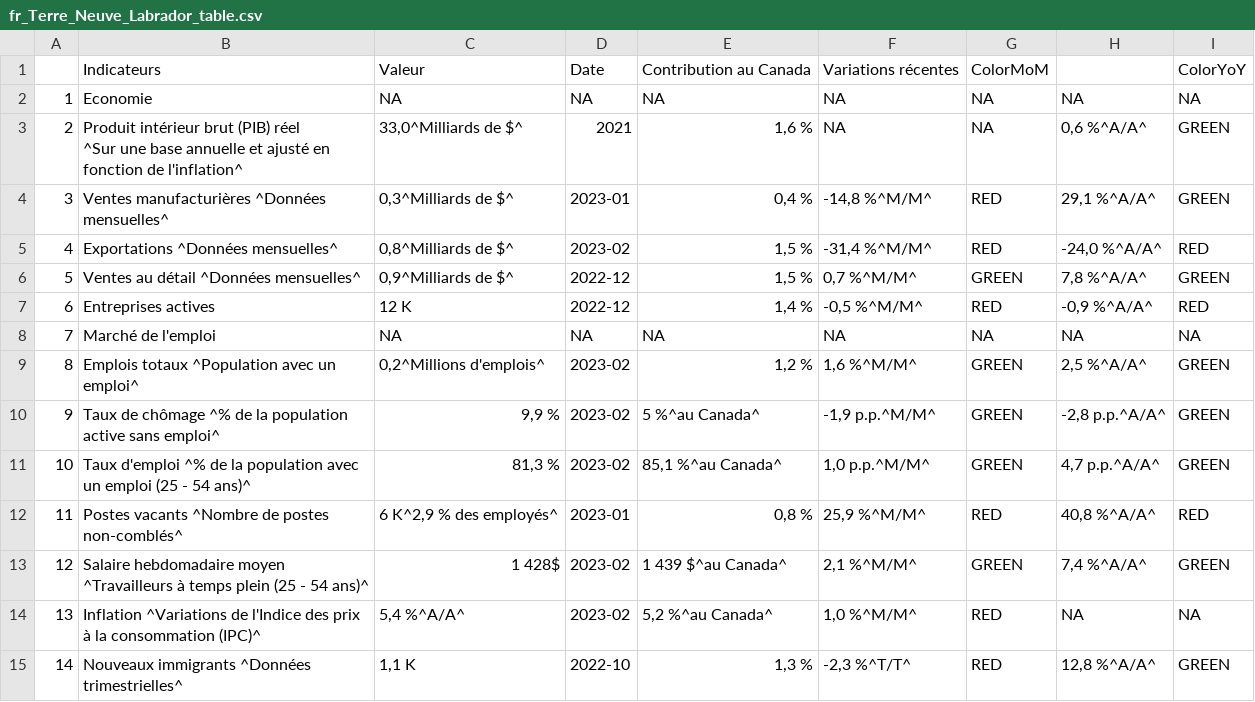
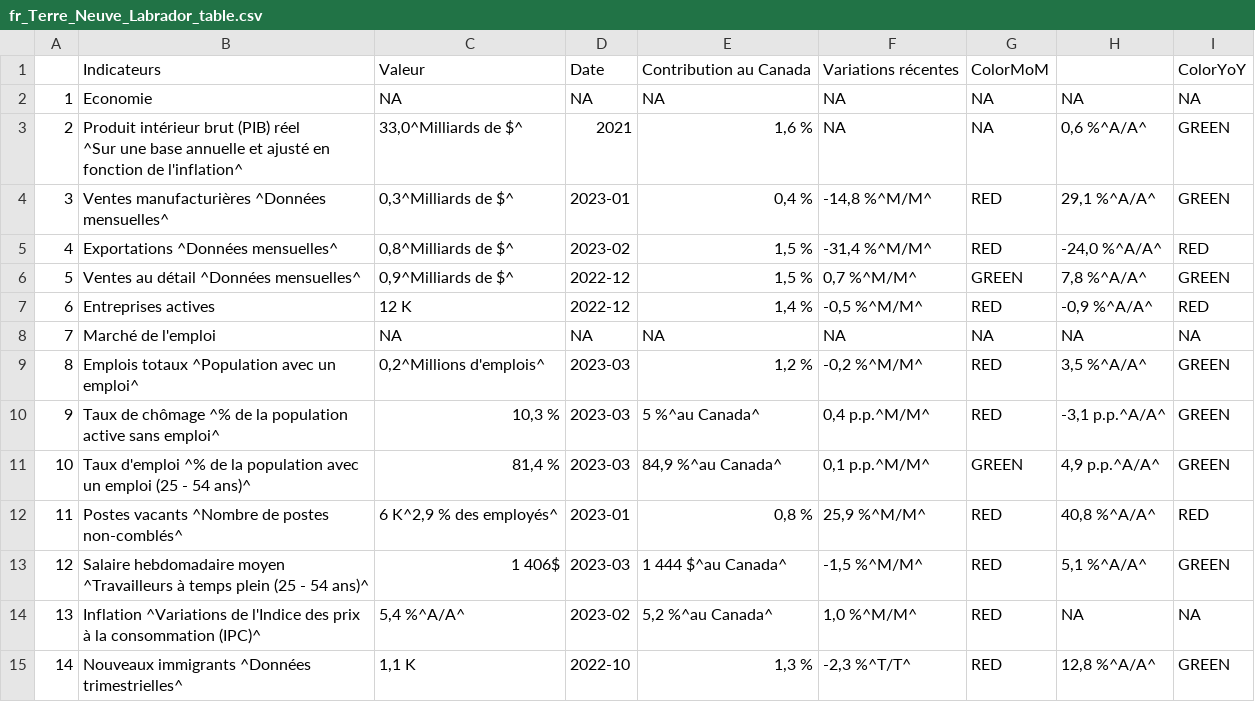
Before and after one commit to Dabra56/Economic_Dashboard, a CSV file: data/fr_Terre_Neuve_Labrador_table.csv, drawn as a sheet.

```diff
--- a/data/fr_Terre_Neuve_Labrador_table.csv
+++ b/data/fr_Terre_Neuve_Labrador_table.csv
@@ -9,7 +9,7 @@
 "7","Marché de l'emploi",NA,NA,NA,NA,NA,NA,NA
-"8","Emplois totaux ^Population avec un emploi^","0,2^Millions d'emplois^","2023-02","1,2 %","  1,6 %^M/M^","GREEN","  2,5 %^A/A^","GREEN"
-"9","Taux de chômage ^% de la population active sans emploi^"," 9,9 %","2023-02","5 %^au Canada^","-1,9 p.p.^M/M^","GREEN","-2,8 p.p.^A/A^","GREEN"
-"10","Taux d'emploi ^% de la population avec un emploi (25 - 54 ans)^","81,3 %","2023-02","85,1 %^au Canada^"," 1,0 p.p.^M/M^","GREEN"," 4,7 p.p.^A/A^","GREEN"
+"8","Emplois totaux ^Population avec un emploi^","0,2^Millions d'emplois^","2023-03","1,2 %"," -0,2 %^M/M^","RED","  3,5 %^A/A^","GREEN"
+"9","Taux de chômage ^% de la population active sans emploi^","10,3 %","2023-03","5 %^au Canada^"," 0,4 p.p.^M/M^","RED","-3,1 p.p.^A/A^","GREEN"
+"10","Taux d'emploi ^% de la population avec un emploi (25 - 54 ans)^","81,4 %","2023-03","84,9 %^au Canada^"," 0,1 p.p.^M/M^","GREEN"," 4,9 p.p.^A/A^","GREEN"
 "11","Postes vacants ^Nombre de postes non-comblés^","6 K^2,9 % des employés^","2023-01","0,8 %"," 25,9 %^M/M^","RED"," 40,8 %^A/A^","RED"
-"12","Salaire hebdomadaire moyen ^Travailleurs à temps plein (25 - 54 ans)^","1 428$","2023-02","1 439 $^au Canada^"," 2,1 %^M/M^","GREEN"," 7,4 %^A/A^","GREEN"
+"12","Salaire hebdomadaire moyen ^Travailleurs à temps plein (25 - 54 ans)^","1 406$","2023-03","1 444 $^au Canada^","-1,5 %^M/M^","RED"," 5,1 %^A/A^","GREEN"
 "13","Inflation ^Variations de l'Indice des prix à la consommation (IPC)^"," 5,4 %^A/A^","2023-02","5,2 %^au Canada^"," 1,0 %^M/M^","RED",NA,NA
```
Also changed, not shown: data/employment.csv, data/employment_rate.csv, 24 other files.
